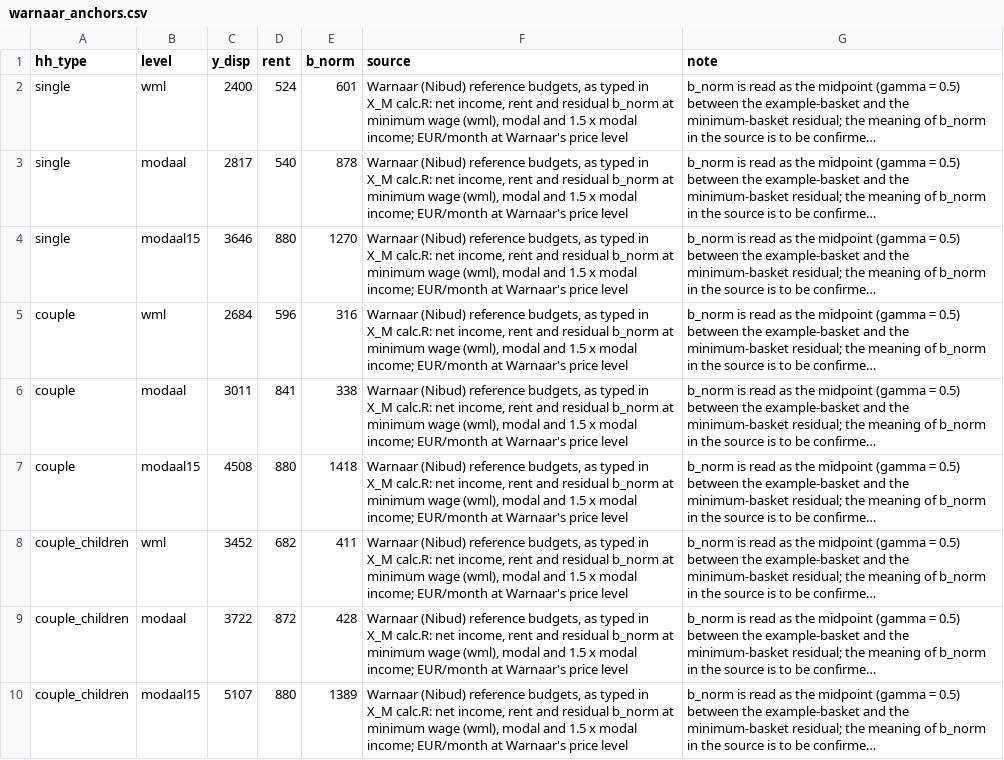
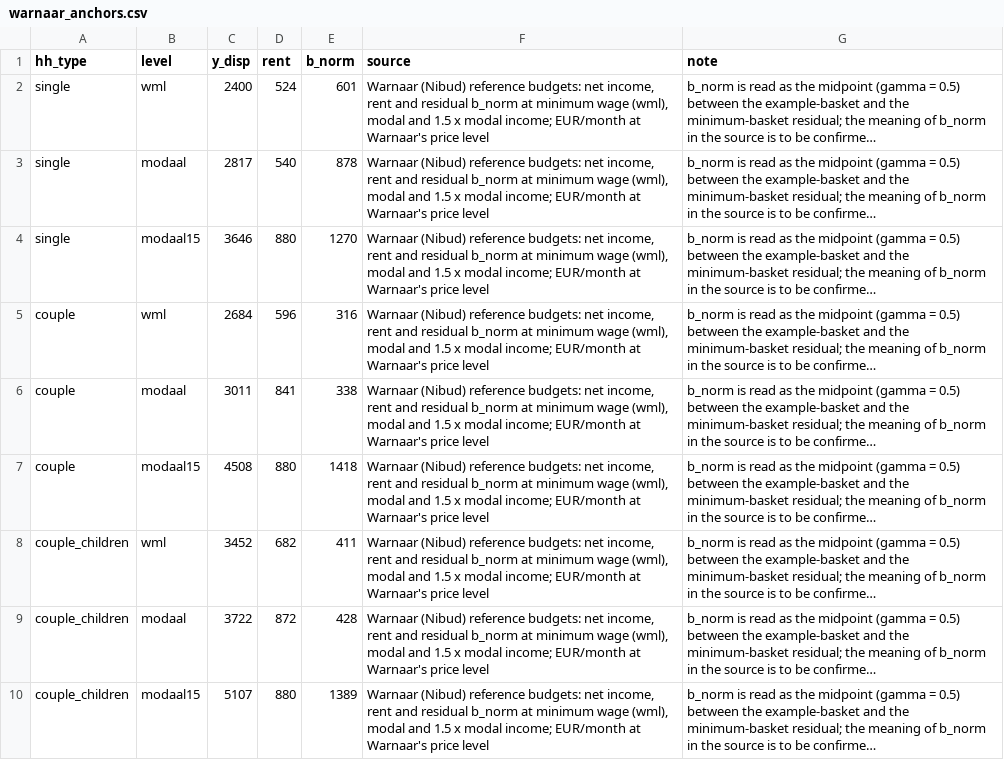
Before and after one commit to Marrekoo/IKOB_Aporometrica, a CSV file: data/envelope/sources/warnaar_anchors.csv, drawn as a sheet; long unchanged cells end in …; the diff names each change by its address in the sheet, - before the commit and + after, or states it on an @@ line.

```diff
--- a/data/envelope/sources/warnaar_anchors.csv
+++ b/data/envelope/sources/warnaar_anchors.csv
-F2:F10 (source): …(Nibud) reference budgets, as typed in X_M calc.R: net income,…
+F2:F10 (source): …(Nibud) reference budgets: net income,…
```
Also changed, not shown: data/envelope/sources/car_bundles.csv, data/envelope/sources/car_class.csv, 55 other files.
